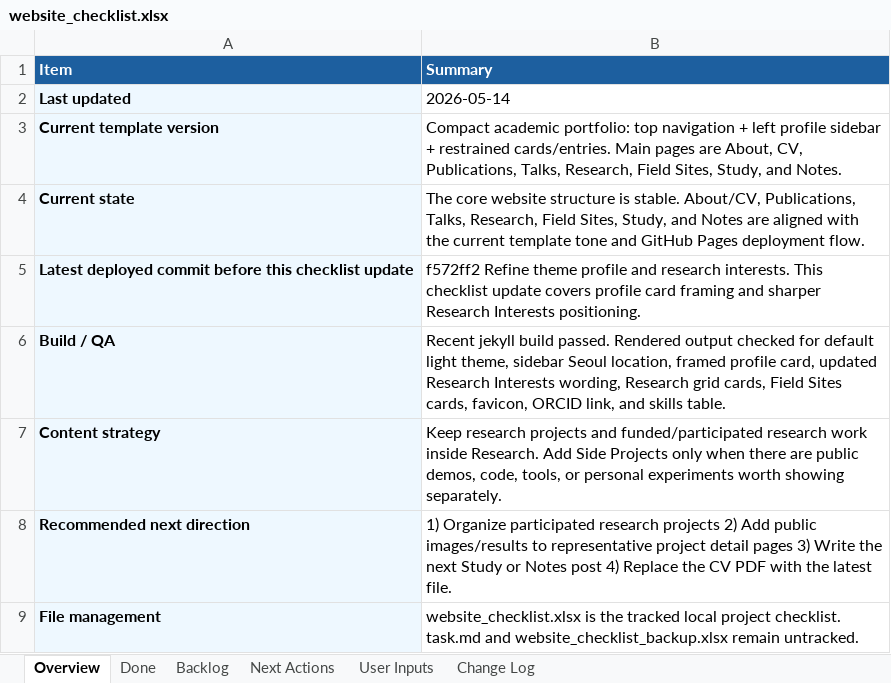
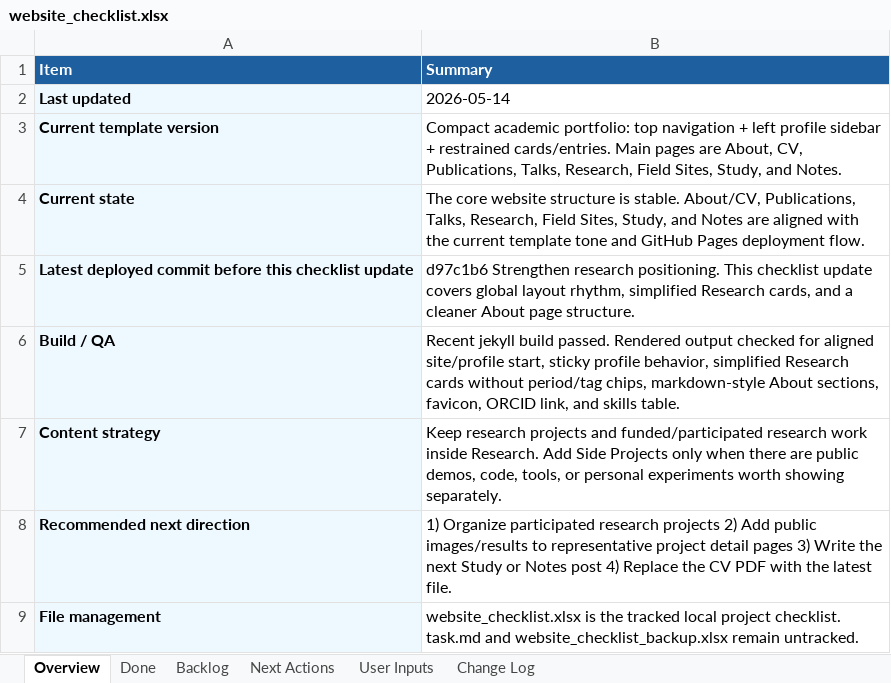
Before and after one commit to pjy5451/pjy5451.github.io, an Excel workbook: website_checklist.xlsx, sheet Overview, drawn as a sheet; values as stored, in another font and other column widths than the file's, no borders; the diff names each change by its address in the sheet, - before the commit and + after, or states it on an @@ line.

Commit message:
Align layout and simplify research cards

```diff
--- a/website_checklist.xlsx (sheet Overview)
+++ b/website_checklist.xlsx (sheet Overview)
-B5 (Summary): f572ff2 Refine theme profile and research interests. This checklist update covers profile card framing and sharper Research Interests positioning.
+B5 (Summary): d97c1b6 Strengthen research positioning. This checklist update covers global layout rhythm, simplified Research cards, and a cleaner About page structure.
-B6 (Summary): …checked for default light theme, sidebar Seoul location, framed profile card, updated Research Interests wording, Research grid cards, Field Sites cards, favicon, ORCID…
+B6 (Summary): …checked for aligned site/profile start, sticky profile behavior, simplified Research cards without period/tag chips, markdown-style About sections, favicon, ORCID…
```
Also changed, not shown: sheet Done, sheet Change Log, 3 other files.
